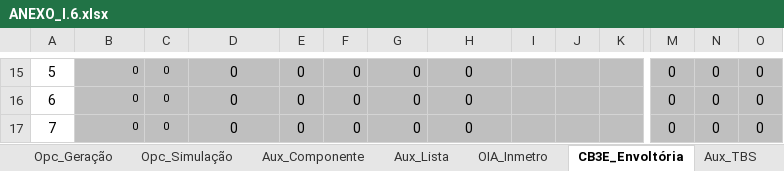
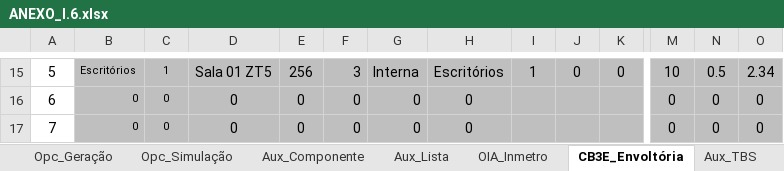
Before and after one commit to labeee/interface_ini_c_2022, an Excel workbook: ANEXO_I.6.xlsx, sheet CB3E_Envoltória, drawn as a sheet; only a part is shown, gaps mark what is left out; values as stored, in another font and other column widths than the file's, no borders; charts and pictures not drawn; the diff covers the shown part only; the diff names each change by its address in the sheet, - before the commit and + after, or states it on an @@ line.

```diff
--- a/ANEXO_I.6.xlsx (sheet CB3E_Envoltória)
+++ b/ANEXO_I.6.xlsx (sheet CB3E_Envoltória)
-B15: 0
+B15: Escritórios
-C15: 0
+C15: 1
-D15: 0
+D15: Sala 01 ZT5
-E15: 0
+E15: 256
-F15: 0
+F15: 3
-G15: 0
+G15: Interna
-H15: 0
+H15: Escritórios
-I15: (empty)
+I15: 1
-J15: (empty)
+J15: 0
-K15: (empty)
+K15: 0
-M15: 0
+M15: 10
-N15: 0
+N15: 0.5
-O15: 0
+O15: 2.34
```
Also changed, not shown: 60 edited cells elsewhere in this sheet, sheet Iluminação, sheet Envoltória, sheet Resumo, sheet ArCondicionado, sheet Aux_Lista, sheet AquecimentoÁgua, 2 more sheets, formulas that keep their value, charts or pictures.
